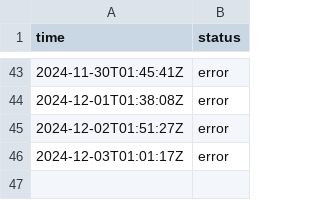
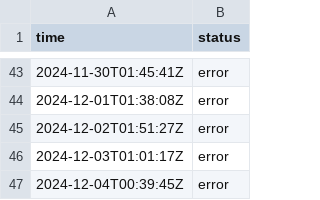
Before and after one commit to jln-brtn/statusbase-reborn, a CSV file: ci/logs/uk-failure-website.csv, drawn as a sheet; only a part is shown, gaps mark what is left out; the diff names each change by its address in the sheet, - before the commit and + after, or states it on an @@ line.

```diff
--- a/ci/logs/uk-failure-website.csv
+++ b/ci/logs/uk-failure-website.csv
+row 47: 2024-12-04T00:39:45Z | error
```
Also changed, not shown: ci/logs/fr-google.csv, ci/logs/fr-hugging-face.csv, 3 other files.
